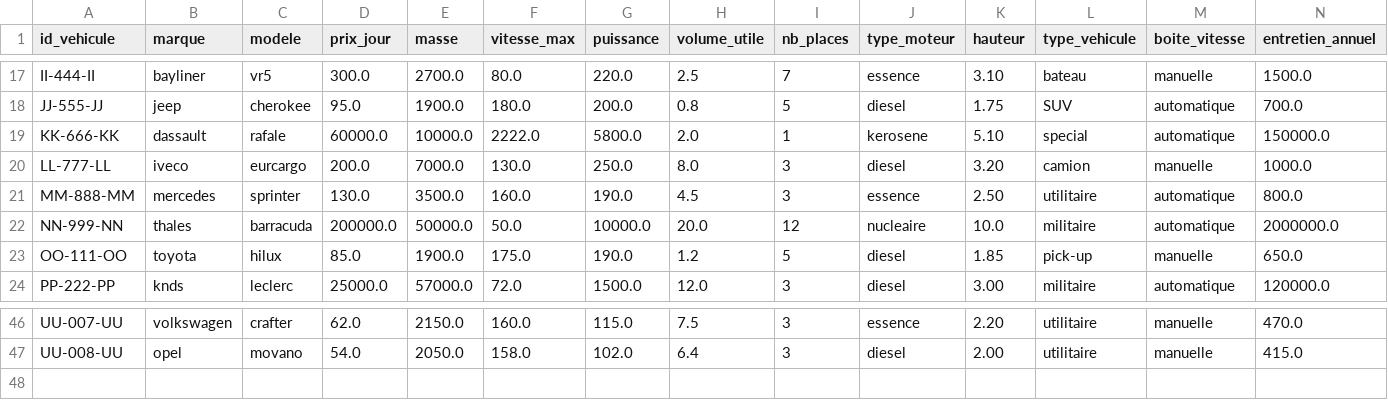
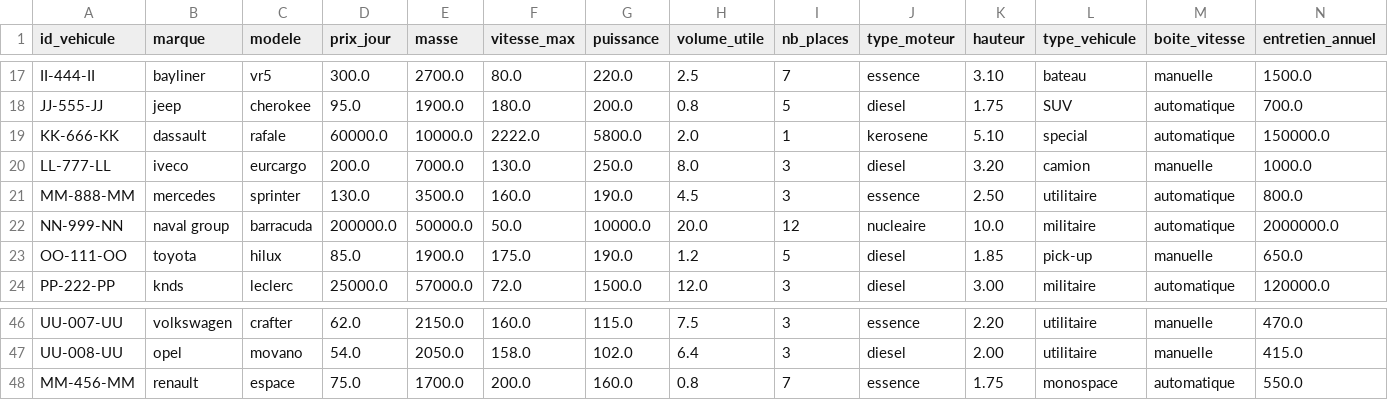
Before and after one commit to paulr04/projet_info_IA_PR, a CSV file: data/vehicules.csv, drawn as a sheet; only a part is shown, gaps mark what is left out; rows hold the shown columns only; the diff names each change by its address in the sheet, - before the commit and + after, or states it on an @@ line.

```diff
--- a/data/vehicules.csv
+++ b/data/vehicules.csv
-B22 (marque): thales
+B22 (marque): naval group
+row 48: MM-456-MM | renault | espace | 75.0 | 1700.0 | 200.0 | 160.0 | 0.8 | 7 | essence | 1.75 | monospace | automatique | 550.0
```
Also changed, not shown: data/reservations.csv, 5 other files.
